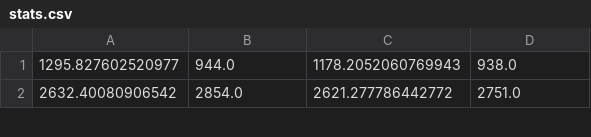
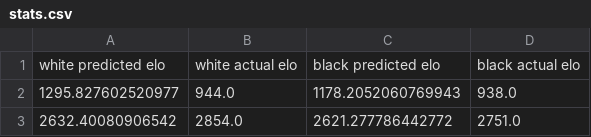
Before and after one commit to honey-buggy/chess-elo-guesser, a CSV file: stats.csv, drawn as a sheet; only a part is shown.

Commit message:
added labels to stats.csv

```diff
--- a/stats.csv
+++ b/stats.csv
@@ -1 +1,2 @@
+white predicted elo, white actual elo, black predicted elo, black actual elo
 1295.827602520977, 944.0, 1178.2052060769943, 938.0
```
